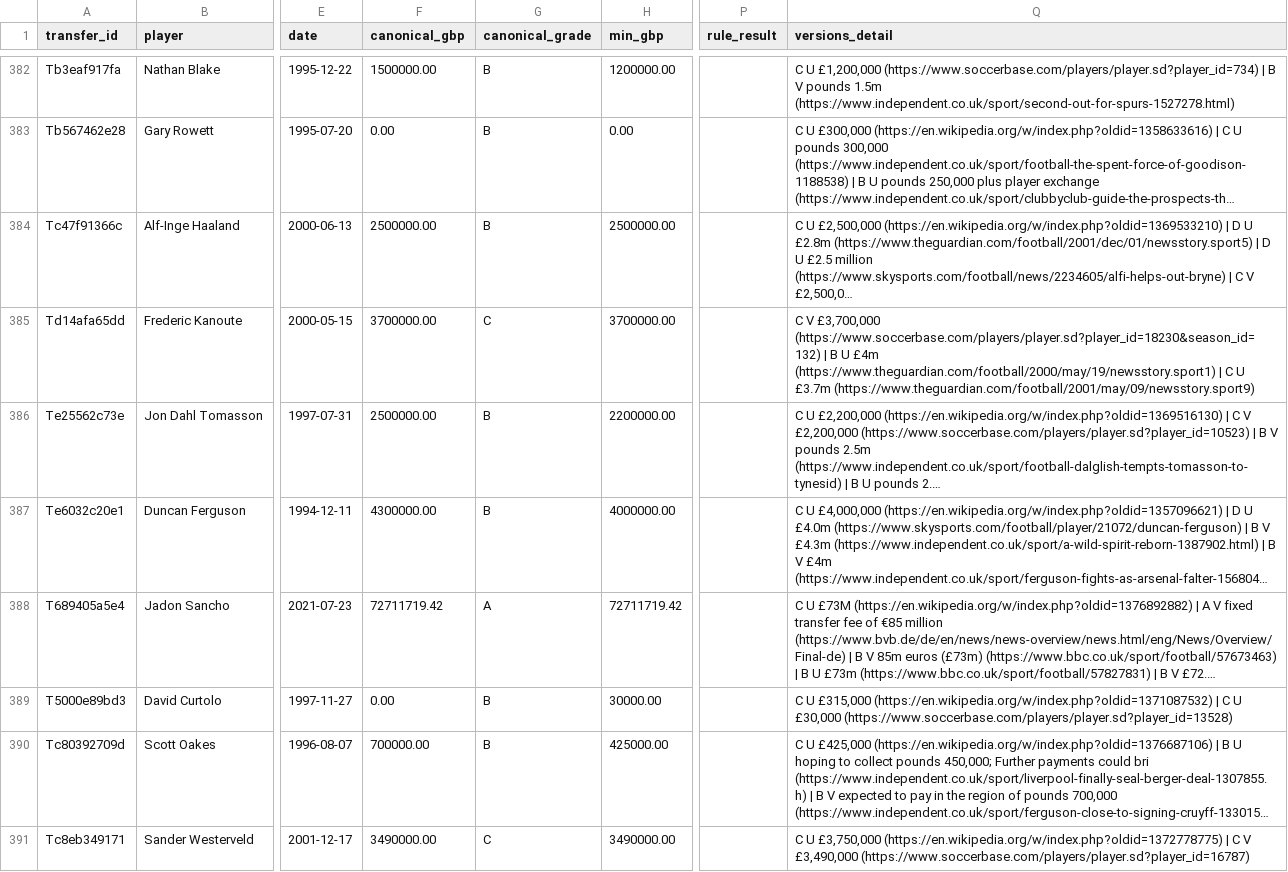
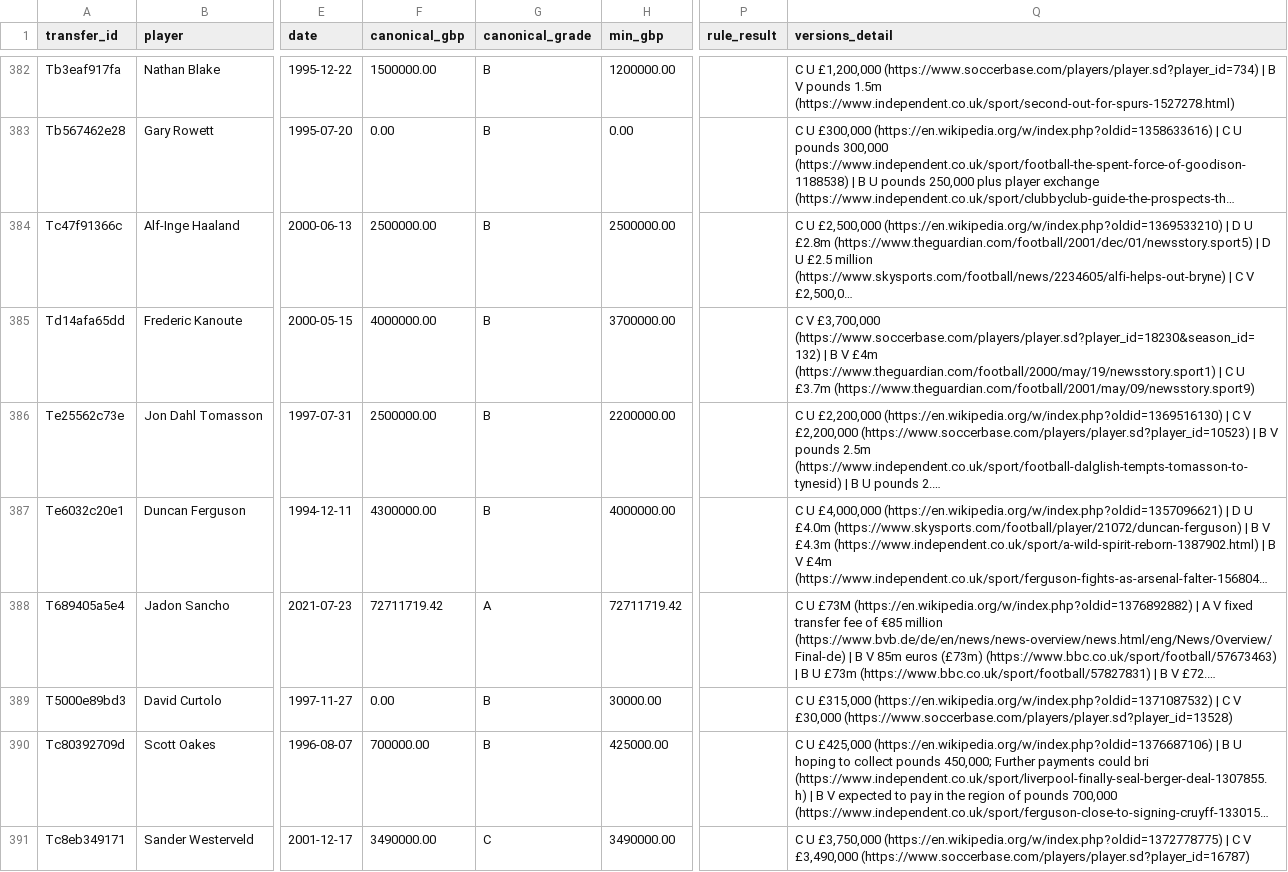
Before and after one commit to marketmarathon/race-through-time, a CSV file: data/rtt-101/conflicts.csv, drawn as a sheet; only a part is shown, gaps mark what is left out; long unchanged cells end in …; the diff covers the shown part only; the diff names each change by its address in the sheet, - before the commit and + after, or states it on an @@ line.

```diff
--- a/data/rtt-101/conflicts.csv
+++ b/data/rtt-101/conflicts.csv
-F385 (canonical_gbp): 3700000.00
+F385 (canonical_gbp): 4000000.00
-G385 (canonical_grade): C
+G385 (canonical_grade): B
-Q385 (versions_detail): …| B U £4m (https://www.theguardian.com/football/2000/may/19/newsstory.sport1)…
+Q385 (versions_detail): …| B V £4m (https://www.theguardian.com/football/2000/may/19/newsstory.sport1)…
-Q389 (versions_detail): …| C U £30,000 (https://www.soccerbase.com/players/player.sd?player_id=13528)
+Q389 (versions_detail): …| C V £30,000 (https://www.soccerbase.com/players/player.sd?player_id=13528)
```
Also changed, not shown: 89 edited cells elsewhere in this file, data/rtt-101/club_season.csv, data/rtt-101/coverage.csv, 24 other files.
